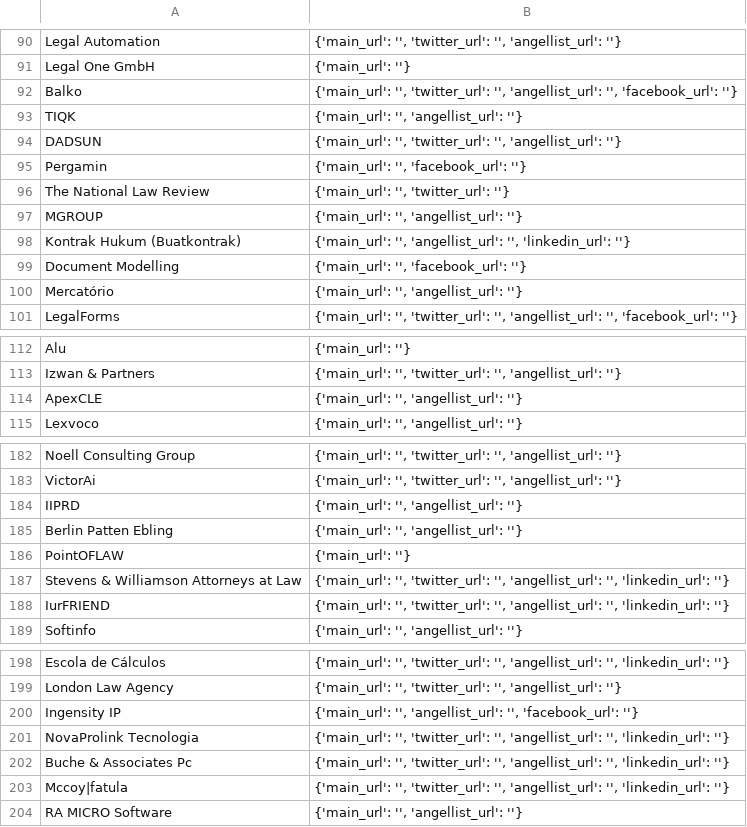
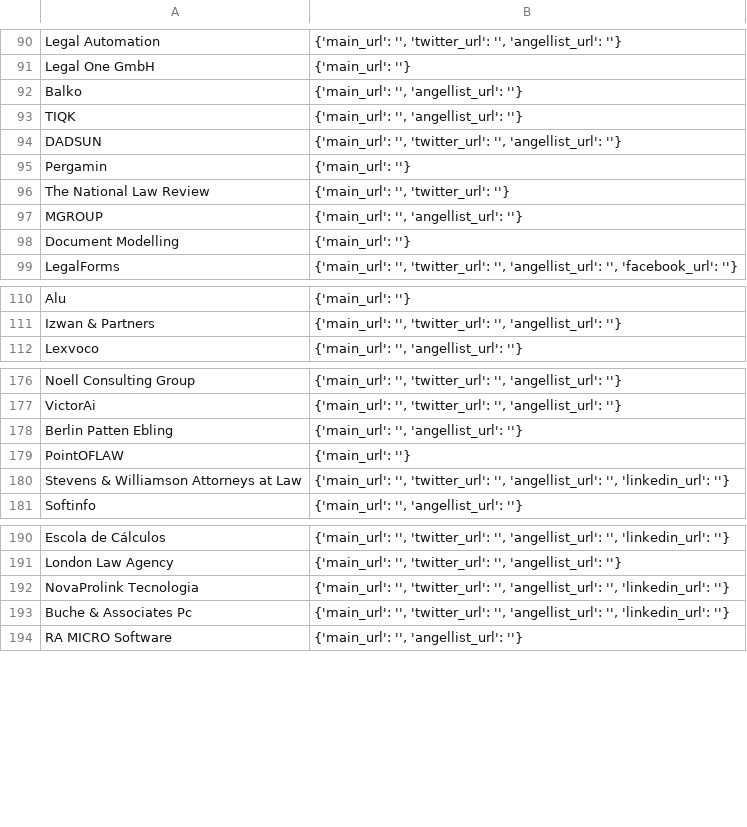
Before and after one commit to NeerajRattehalli/legal.io, a TSV file: thingsToManuallyCheck.tsv, drawn as a sheet; only a part is shown, gaps mark what is left out; the diff covers the shown part only.

Commit message:
incorporated all new data

```diff
--- a/thingsToManuallyCheck.tsv
+++ b/thingsToManuallyCheck.tsv
@@ -91,11 +91,9 @@ Legal Automation	{'main_url': '', 'twitter_url': '', 'angellist_url': ''}
 Legal One GmbH	{'main_url': ''}
-Balko	{'main_url': '', 'twitter_url': '', 'angellist_url': '', 'facebook_url': ''}
+Balko	{'main_url': '', 'angellist_url': ''}
 TIQK	{'main_url': '', 'angellist_url': ''}
 DADSUN	{'main_url': '', 'twitter_url': '', 'angellist_url': ''}
-Pergamin	{'main_url': '', 'facebook_url': ''}
+Pergamin	{'main_url': ''}
 The National Law Review	{'main_url': '', 'twitter_url': ''}
 MGROUP	{'main_url': '', 'angellist_url': ''}
-Kontrak Hukum (Buatkontrak)	{'main_url': '', 'angellist_url': '', 'linkedin_url': ''}
-Document Modelling	{'main_url': '', 'facebook_url': ''}
-Mercatório	{'main_url': '', 'angellist_url': ''}
+Document Modelling	{'main_url': ''}
 LegalForms	{'main_url': '', 'twitter_url': '', 'angellist_url': '', 'facebook_url': ''}
@@ -113,3 +111,2 @@ Alu	{'main_url': ''}
 Izwan & Partners	{'main_url': '', 'twitter_url': '', 'angellist_url': ''}
-ApexCLE	{'main_url': '', 'angellist_url': ''}
 Lexvoco	{'main_url': '', 'angellist_url': ''}
@@ -183,3 +177,2 @@ Noell Consulting Group	{'main_url': '', 'twitter_url': '', 'angellist_url': ''}
 VictorAi	{'main_url': '', 'twitter_url': '', 'angellist_url': ''}
-IIPRD	{'main_url': '', 'angellist_url': ''}
 Berlin Patten Ebling	{'main_url': '', 'angellist_url': ''}
@@ -187,3 +180,2 @@ PointOFLAW	{'main_url': ''}
 Stevens & Williamson Attorneys at Law	{'main_url': '', 'twitter_url': '', 'angellist_url': '', 'linkedin_url': ''}
-IurFRIEND	{'main_url': '', 'twitter_url': '', 'angellist_url': '', 'linkedin_url': ''}
 Softinfo	{'main_url': '', 'angellist_url': ''}
@@ -199,6 +191,4 @@ Escola de Cálculos	{'main_url': '', 'twitter_url': '', 'angellist_url': '', 'li
 London Law Agency	{'main_url': '', 'twitter_url': '', 'angellist_url': ''}
-Ingensity IP	{'main_url': '', 'angellist_url': '', 'facebook_url': ''}
 NovaProlink Tecnologia	{'main_url': '', 'twitter_url': '', 'angellist_url': '', 'linkedin_url': ''}
 Buche & Associates Pc	{'main_url': '', 'twitter_url': '', 'angellist_url': '', 'linkedin_url': ''}
-Mccoy|fatula	{'main_url': '', 'twitter_url': '', 'angellist_url': '', 'linkedin_url': ''}
 RA MICRO Software	{'main_url': '', 'angellist_url': ''}
```
Also changed, not shown: 10 removed rows and 10 edited cells elsewhere in this file, 5 other files.
